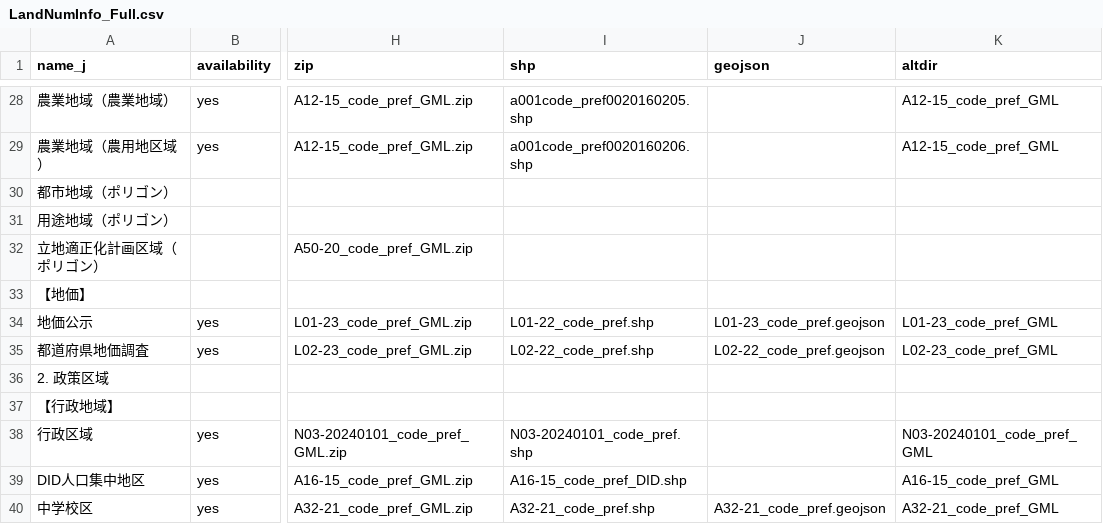
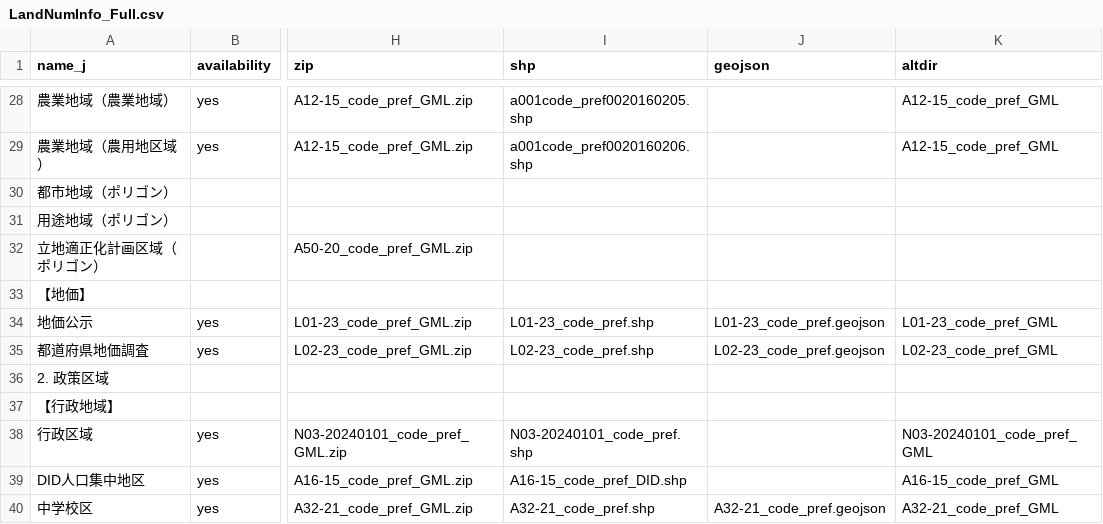
Before and after one commit to babayoshihiko/jpdata, a CSV file: csv/LandNumInfo_Full.csv, drawn as a sheet; only a part is shown, gaps mark what is left out; the diff names each change by its address in the sheet, - before the commit and + after, or states it on an @@ line.

Commit message:
Fixed wrong data

```diff
--- a/csv/LandNumInfo_Full.csv
+++ b/csv/LandNumInfo_Full.csv
-I34 (shp): L01-22_code_pref.shp
+I34 (shp): L01-23_code_pref.shp
-I35 (shp): L02-22_code_pref.shp
+I35 (shp): L02-23_code_pref.shp
-J35 (geojson): L02-22_code_pref.geojson
+J35 (geojson): L02-23_code_pref.geojson
```
